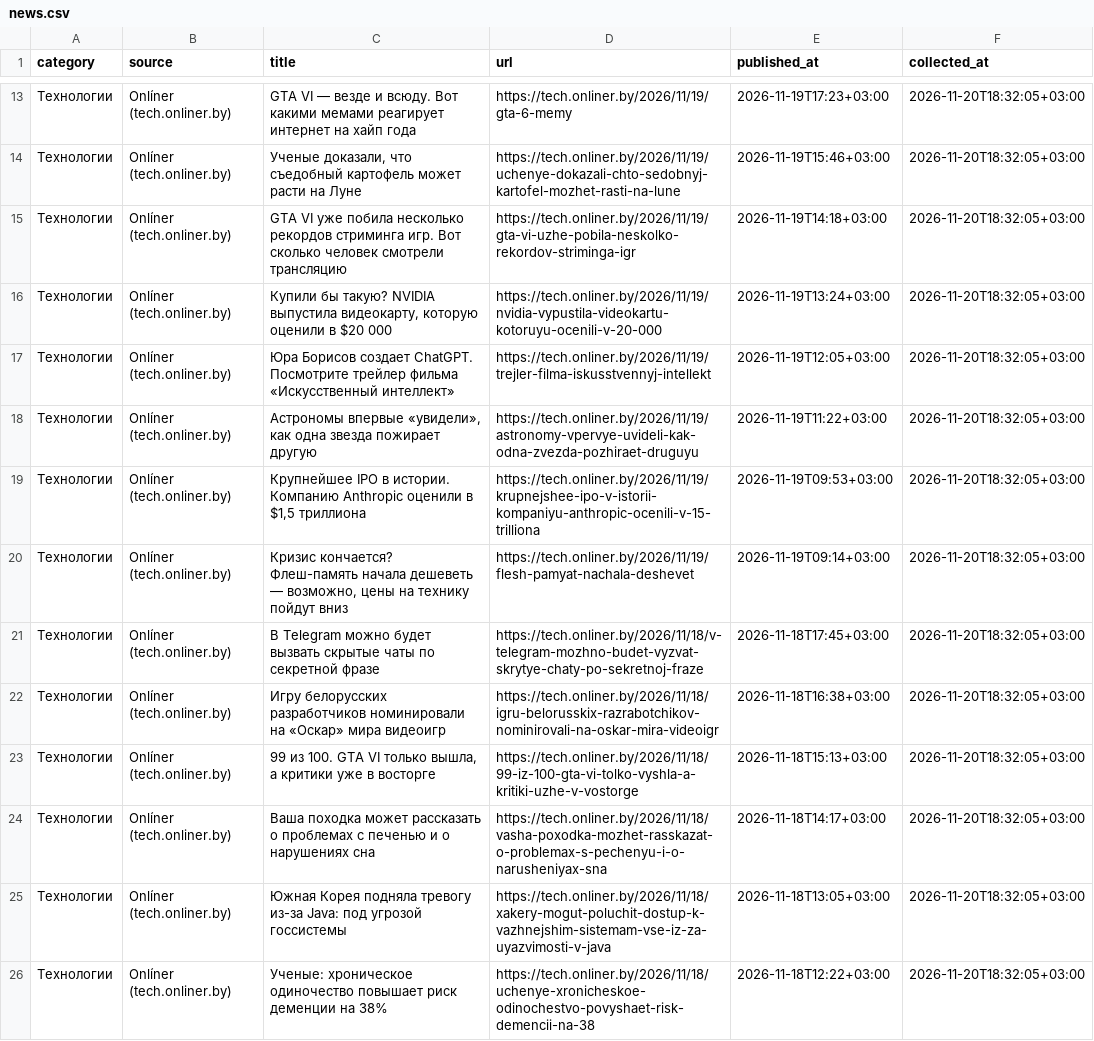
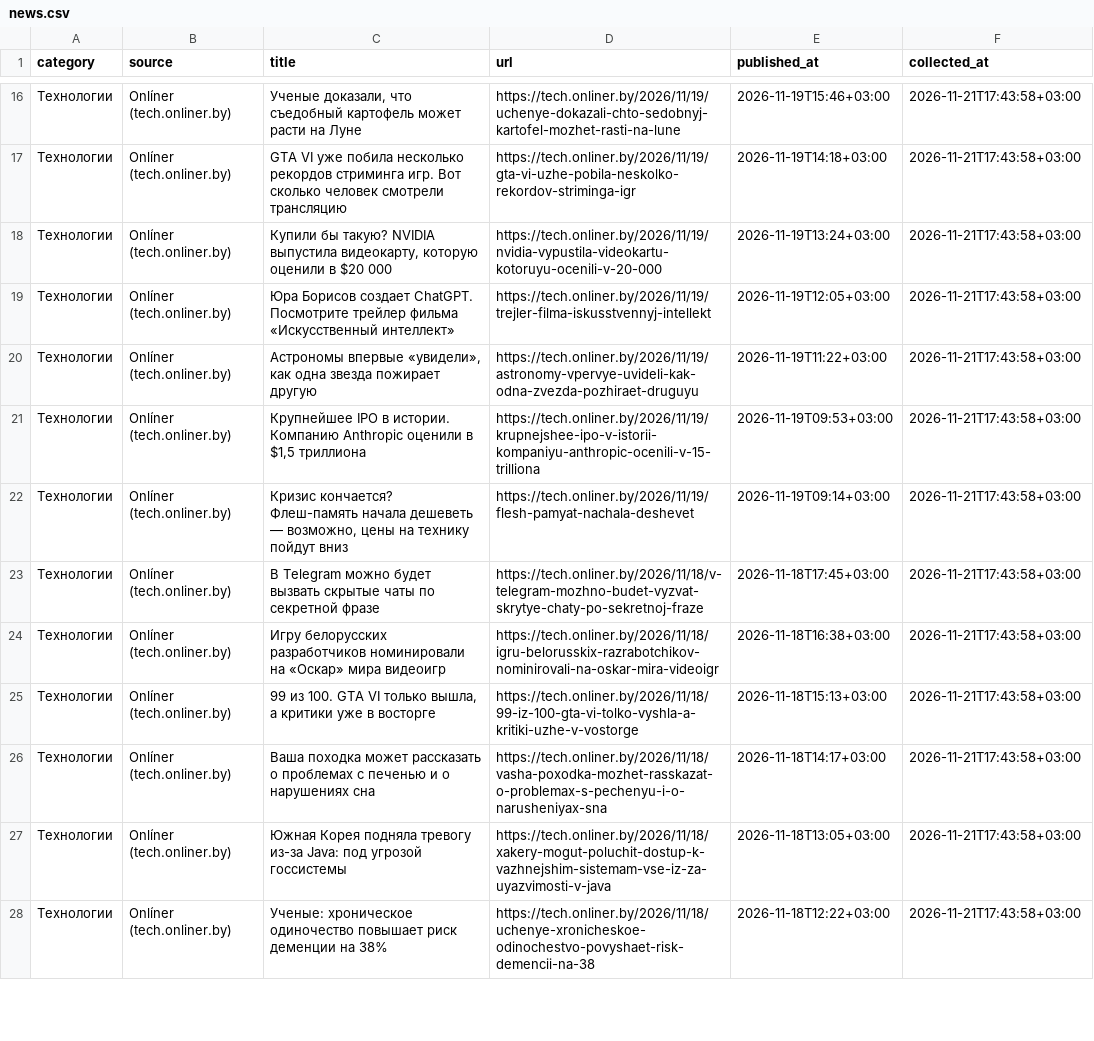
Before and after one commit to pavelgpt8888-sys/Belarus-News-Scraper, a CSV file: data/news.csv, drawn as a sheet; only a part is shown, gaps mark what is left out; removed rows and columns are numbered as before the commit, all else as after; the diff covers the shown part only; the diff names each change by its address in the sheet, - before the commit and + after, or states it on an @@ line.

```diff
--- a/data/news.csv
+++ b/data/news.csv
-row 13: Технологии | Onlíner (tech.onliner.by) | GTA VI — везде и всюду. Вот какими мемами реагирует интернет на хайп года | https://tech.onliner.by/2026/11/19/gta-6-memy | 2026-11-19T17:23+03:00 | 2026-11-20T18:32:05+03:00
-F16:F28 (collected_at): 2026-11-20T18:32:05+03:00
+F16:F28 (collected_at): 2026-11-21T17:43:58+03:00
```
Also changed, not shown: 4 added rows, 3 removed rows and 73 edited cells elsewhere in this file.
